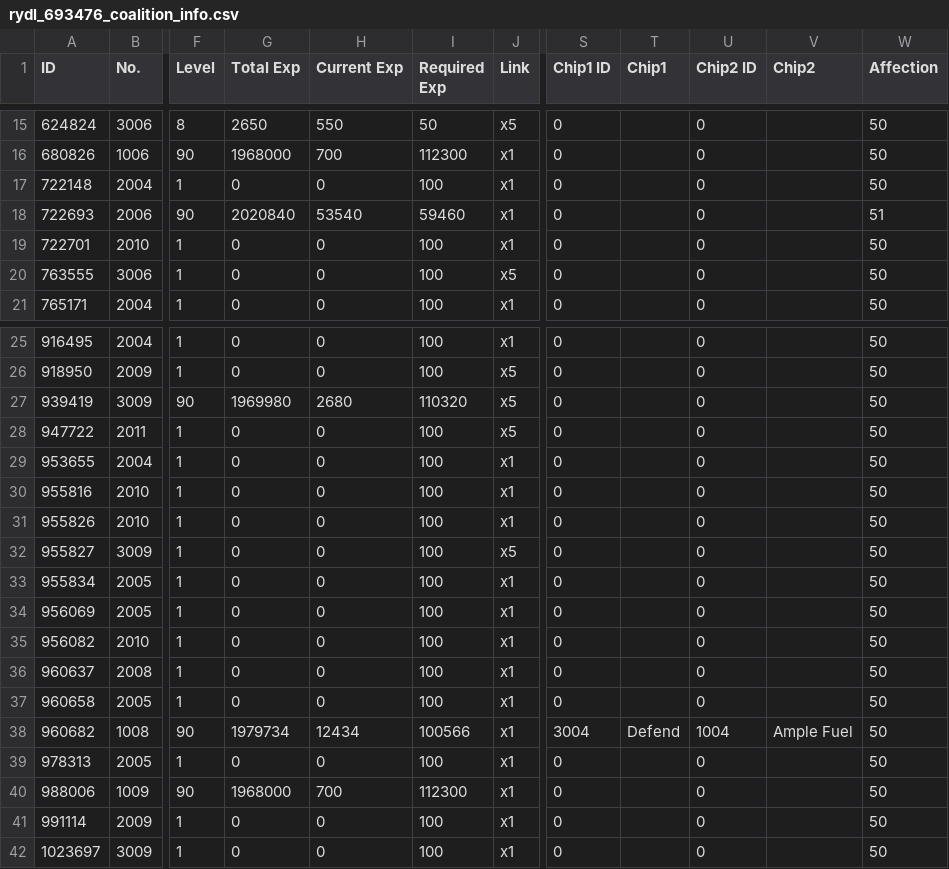
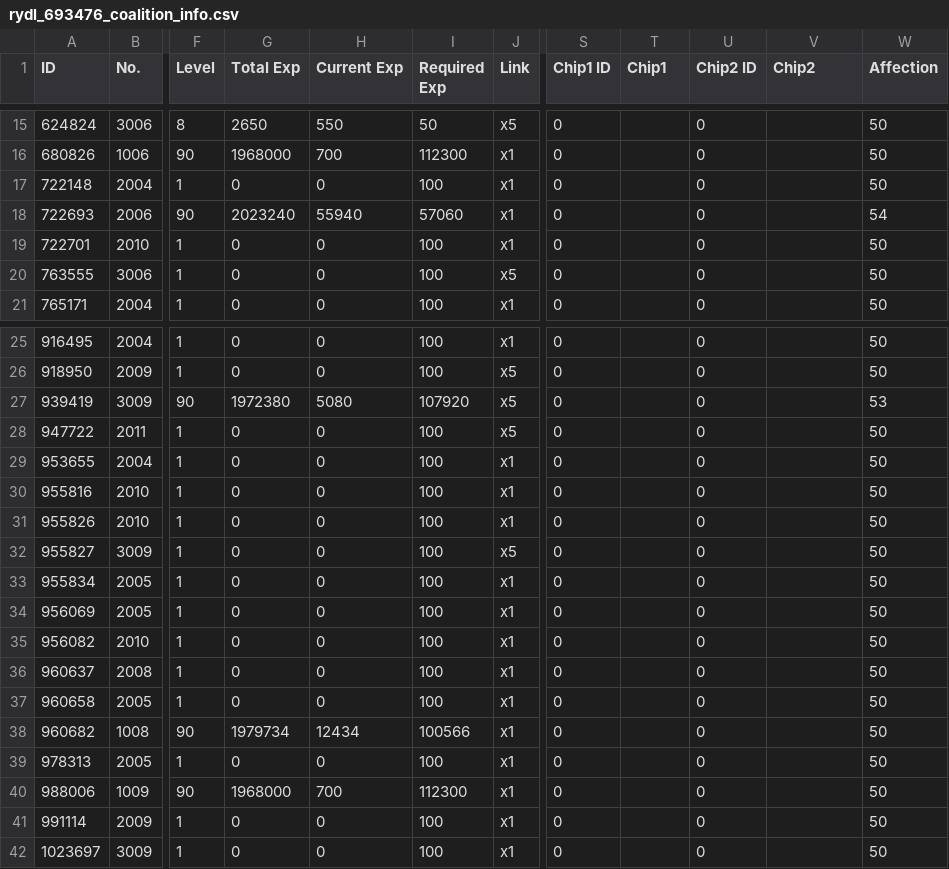
Before and after one commit to tlatsch/GFL-Kram, a CSV file: rydl_693476_coalition_info.csv, drawn as a sheet; only a part is shown, gaps mark what is left out; the diff covers the shown part only; the diff names each change by its address in the sheet, - before the commit and + after, or states it on an @@ line.

```diff
--- a/rydl_693476_coalition_info.csv
+++ b/rydl_693476_coalition_info.csv
-G18 (Total Exp): 2020840
+G18 (Total Exp): 2023240
-H18 (Current Exp): 53540
+H18 (Current Exp): 55940
-I18 (Required Exp): 59460
+I18 (Required Exp): 57060
-W18 (Affection): 51
+W18 (Affection): 54
-G27 (Total Exp): 1969980
+G27 (Total Exp): 1972380
-H27 (Current Exp): 2680
+H27 (Current Exp): 5080
-I27 (Required Exp): 110320
+I27 (Required Exp): 107920
-W27 (Affection): 50
+W27 (Affection): 53
-S38 (Chip1 ID): 3004
+S38 (Chip1 ID): 0
-T38 (Chip1): Defend
+T38 (Chip1): (empty)
-U38 (Chip2 ID): 1004
+U38 (Chip2 ID): 0
-V38 (Chip2): Ample Fuel
+V38 (Chip2): (empty)
```
Also changed, not shown: 1 removed row and 31 edited cells elsewhere in this file, rydl_693476_doll_info.csv, rydl_693476_equip_info.csv, 2 other files.
